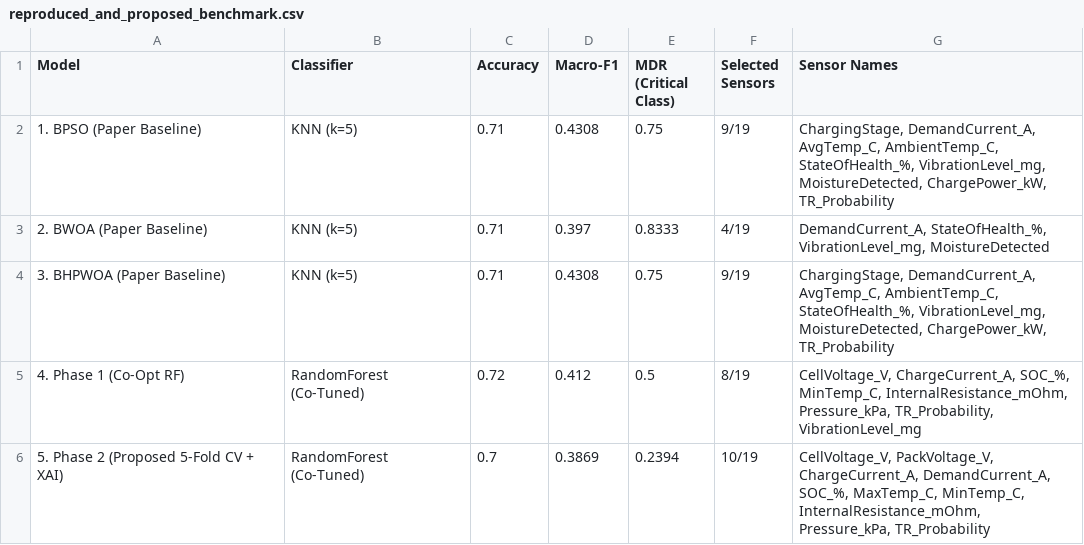
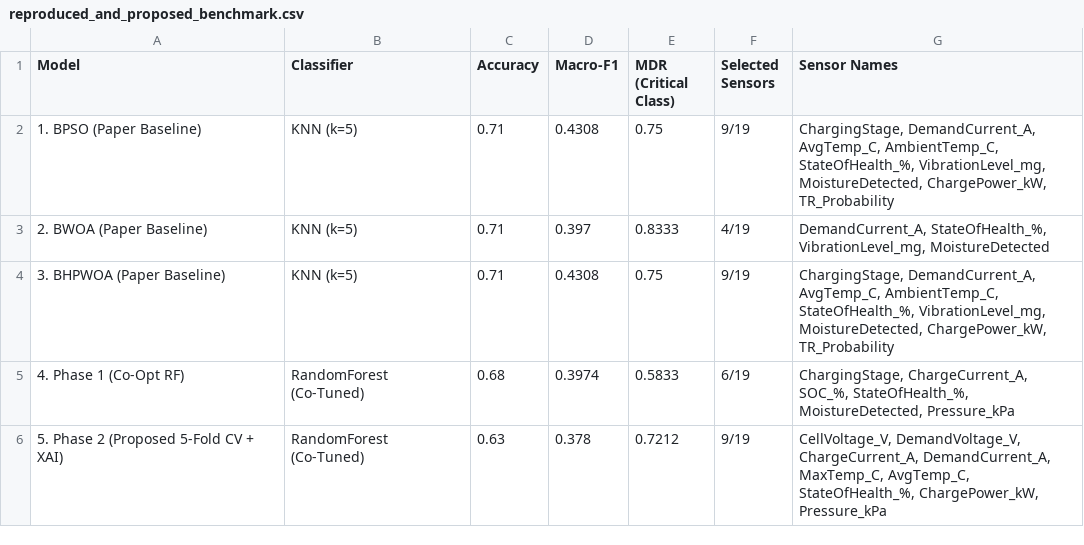
Before and after one commit to abdullahgni/BMS, a CSV file: reproduced_and_proposed_benchmark.csv, drawn as a sheet.

Commit message:
Implement novel HGWO-PSO optimization for BMS safety feature selection and update benchmarks

```diff
--- a/reproduced_and_proposed_benchmark.csv
+++ b/reproduced_and_proposed_benchmark.csv
@@ -4,3 +4,3 @@ Model,Classifier,Accuracy,Macro-F1,MDR (Critical Class),Selected Sensors,Sensor
 3. BHPWOA (Paper Baseline),KNN (k=5),0.71,0.4308,0.75,9/19,"ChargingStage, DemandCurrent_A, AvgTemp_C, AmbientTemp_C, StateOfHealth_%, VibrationLevel_mg, MoistureDetected, ChargePower_kW, TR_Probability"
-4. Phase 1 (Co-Opt RF),RandomForest (Co-Tuned),0.72,0.412,0.5,8/19,"CellVoltage_V, ChargeCurrent_A, SOC_%, MinTemp_C, InternalResistance_mOhm, Pressure_kPa, TR_Probability, VibrationLevel_mg"
-5. Phase 2 (Proposed 5-Fold CV + XAI),RandomForest (Co-Tuned),0.7,0.3869,0.2394,10/19,"CellVoltage_V, PackVoltage_V, ChargeCurrent_A, DemandCurrent_A, SOC_%, MaxTemp_C, MinTemp_C, InternalResistance_mOhm, Pressure_kPa, TR_Probability"
+4. Phase 1 (Co-Opt RF),RandomForest (Co-Tuned),0.68,0.3974,0.5833,6/19,"ChargingStage, ChargeCurrent_A, SOC_%, StateOfHealth_%, MoistureDetected, Pressure_kPa"
+5. Phase 2 (Proposed 5-Fold CV + XAI),RandomForest (Co-Tuned),0.63,0.378,0.7212,9/19,"CellVoltage_V, DemandVoltage_V, ChargeCurrent_A, DemandCurrent_A, MaxTemp_C, AvgTemp_C, StateOfHealth_%, ChargePower_kW, Pressure_kPa"
```
Also changed, not shown: 9 other files.
